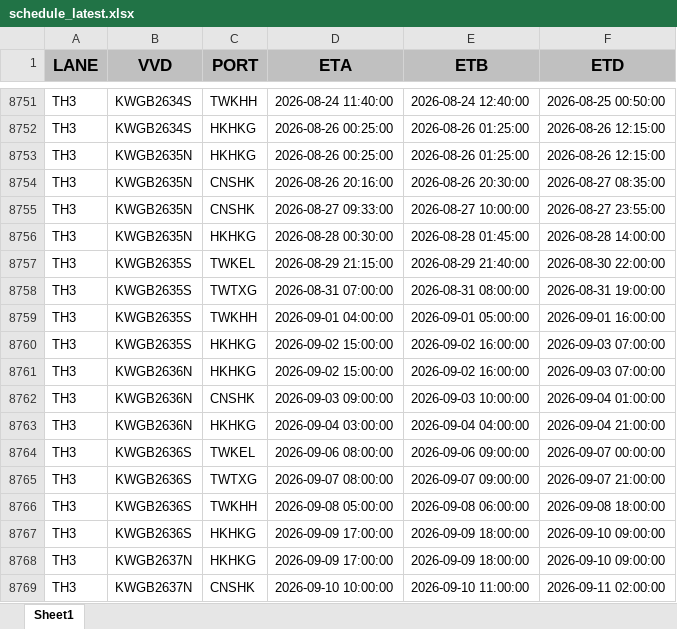
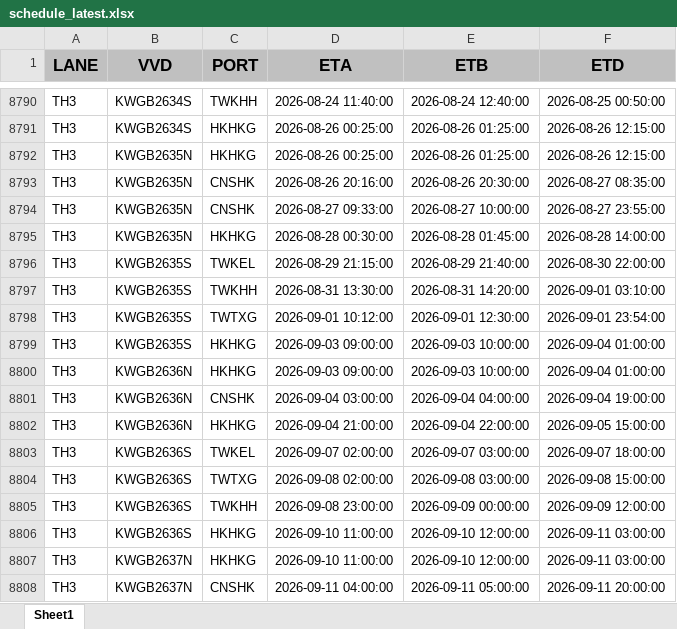
Before and after one commit to BOBWZW2/data-base, an Excel workbook: schedule_latest.xlsx, sheet Sheet1, drawn as a sheet; only a part is shown, gaps mark what is left out; values as stored, in another font and other column widths than the file's, no borders; addresses are those after the commit; the diff covers the shown part only; the diff names each change by its address in the sheet, - before the commit and + after, or states it on an @@ line.

```diff
--- a/schedule_latest.xlsx (sheet Sheet1)
+++ b/schedule_latest.xlsx (sheet Sheet1)
-C8797 (PORT): TWTXG
+C8797 (PORT): TWKHH
-D8797 (ETA): 2026-08-31 07:00:00
+D8797 (ETA): 2026-08-31 13:30:00
-E8797 (ETB): 2026-08-31 08:00:00
+E8797 (ETB): 2026-08-31 14:20:00
-F8797 (ETD): 2026-08-31 19:00:00
+F8797 (ETD): 2026-09-01 03:10:00
-C8798 (PORT): TWKHH
+C8798 (PORT): TWTXG
-D8798 (ETA): 2026-09-01 04:00:00
+D8798 (ETA): 2026-09-01 10:12:00
-E8798 (ETB): 2026-09-01 05:00:00
+E8798 (ETB): 2026-09-01 12:30:00
-F8798 (ETD): 2026-09-01 16:00:00
+F8798 (ETD): 2026-09-01 23:54:00
-D8799:D8800 (ETA): 2026-09-02 15:00:00
+D8799:D8800 (ETA): 2026-09-03 09:00:00
-E8799:E8800 (ETB): 2026-09-02 16:00:00
+E8799:E8800 (ETB): 2026-09-03 10:00:00
-F8799:F8800 (ETD): 2026-09-03 07:00:00
+F8799:F8800 (ETD): 2026-09-04 01:00:00
-D8801 (ETA): 2026-09-03 09:00:00
+D8801 (ETA): 2026-09-04 03:00:00
-E8801 (ETB): 2026-09-03 10:00:00
+E8801 (ETB): 2026-09-04 04:00:00
-F8801 (ETD): 2026-09-04 01:00:00
+F8801 (ETD): 2026-09-04 19:00:00
-D8802 (ETA): 2026-09-04 03:00:00
+D8802 (ETA): 2026-09-04 21:00:00
-E8802 (ETB): 2026-09-04 04:00:00
+E8802 (ETB): 2026-09-04 22:00:00
-F8802 (ETD): 2026-09-04 21:00:00
+F8802 (ETD): 2026-09-05 15:00:00
-D8803 (ETA): 2026-09-06 08:00:00
+D8803 (ETA): 2026-09-07 02:00:00
-E8803 (ETB): 2026-09-06 09:00:00
+E8803 (ETB): 2026-09-07 03:00:00
-F8803 (ETD): 2026-09-07 00:00:00
+F8803 (ETD): 2026-09-07 18:00:00
-D8804 (ETA): 2026-09-07 08:00:00
+D8804 (ETA): 2026-09-08 02:00:00
-E8804 (ETB): 2026-09-07 09:00:00
+E8804 (ETB): 2026-09-08 03:00:00
-F8804 (ETD): 2026-09-07 21:00:00
+F8804 (ETD): 2026-09-08 15:00:00
-D8805 (ETA): 2026-09-08 05:00:00
+D8805 (ETA): 2026-09-08 23:00:00
-E8805 (ETB): 2026-09-08 06:00:00
+E8805 (ETB): 2026-09-09 00:00:00
-F8805 (ETD): 2026-09-08 18:00:00
+F8805 (ETD): 2026-09-09 12:00:00
-D8806:D8807 (ETA): 2026-09-09 17:00:00
+D8806:D8807 (ETA): 2026-09-10 11:00:00
-E8806:E8807 (ETB): 2026-09-09 18:00:00
+E8806:E8807 (ETB): 2026-09-10 12:00:00
-F8806:F8807 (ETD): 2026-09-10 09:00:00
+F8806:F8807 (ETD): 2026-09-11 03:00:00
-D8808 (ETA): 2026-09-10 10:00:00
+D8808 (ETA): 2026-09-11 04:00:00
-E8808 (ETB): 2026-09-10 11:00:00
+E8808 (ETB): 2026-09-11 05:00:00
-F8808 (ETD): 2026-09-11 02:00:00
+F8808 (ETD): 2026-09-11 20:00:00
```
Also changed, not shown: 61 added rows, 17 removed rows and 1204 edited cells elsewhere in this sheet.
